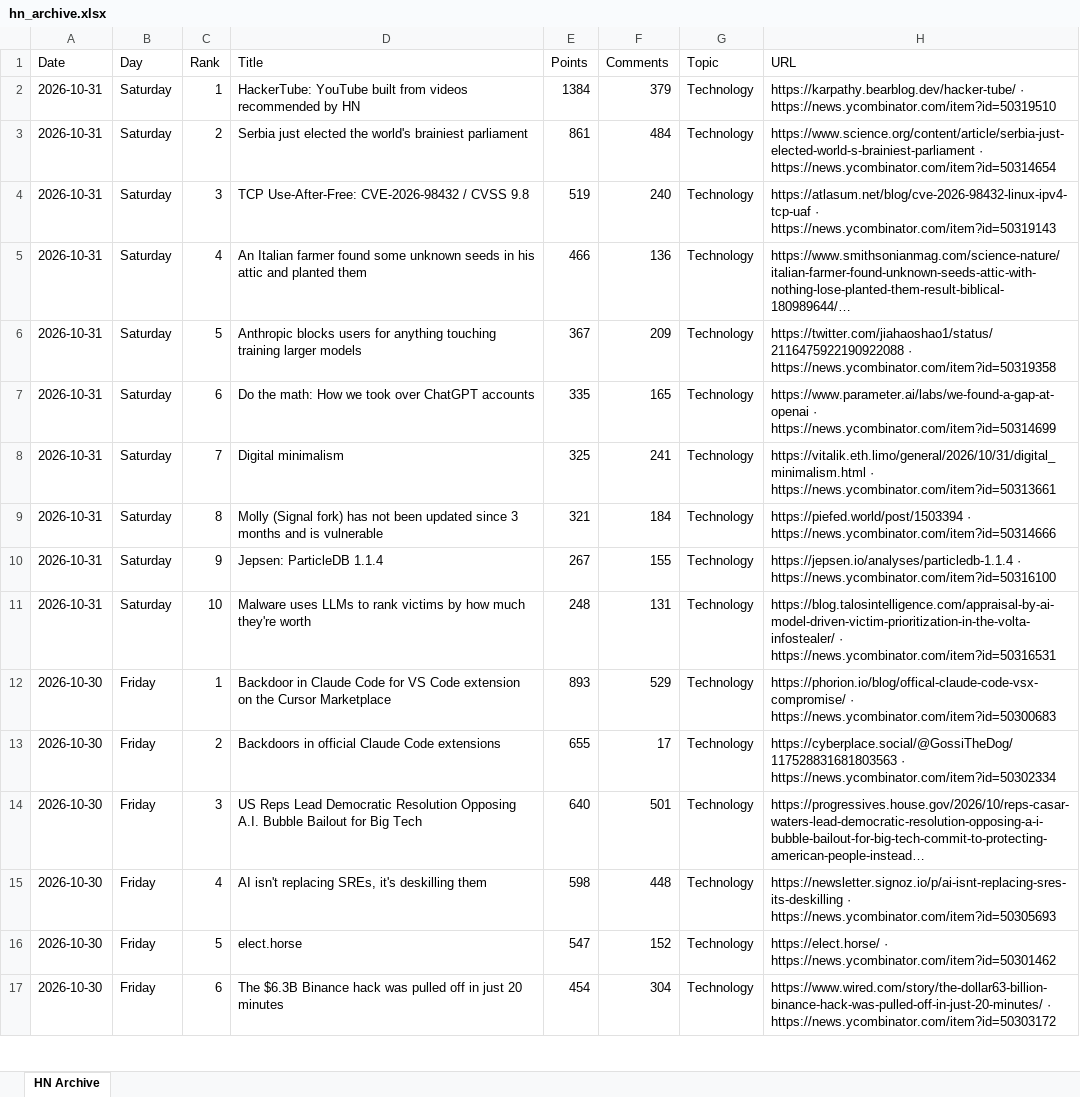
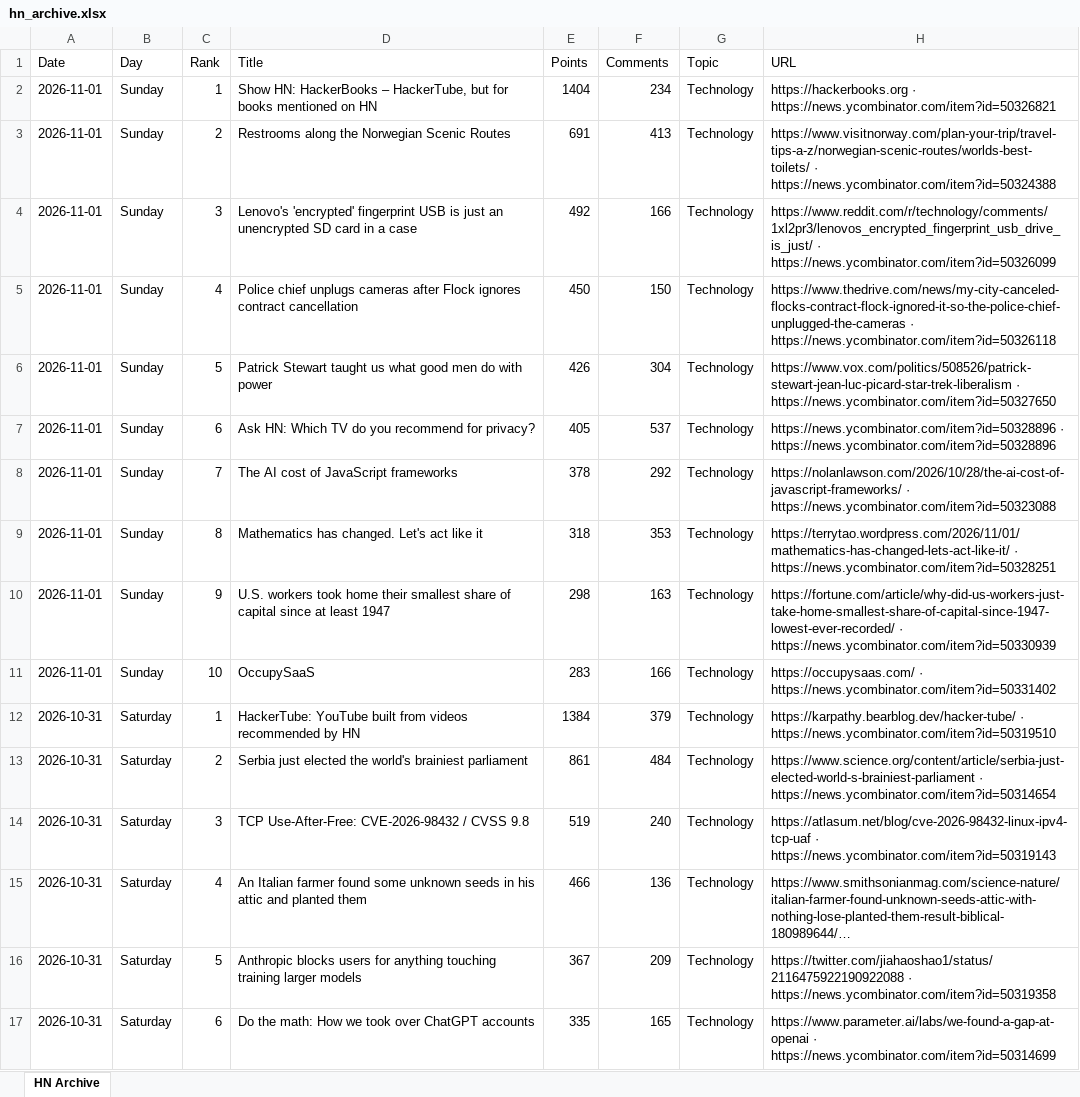
Before and after one commit to hankang156-eng/daily-digest, an Excel workbook: data/hn/hn_archive.xlsx, sheet HN Archive, drawn as a sheet; only a part is shown; the shorter side is filled out with more unchanged rows; long unchanged cells end in …; values as stored, in another font and other column widths than the file's, no borders; the diff names each change by its address in the sheet, - before the commit and + after, or states it on an @@ line.

```diff
--- a/data/hn/hn_archive.xlsx (sheet HN Archive)
+++ b/data/hn/hn_archive.xlsx (sheet HN Archive)
+row 2: 2026-11-01 | Sunday | 1 | Show HN: HackerBooks – HackerTube, but for books mentioned on HN | 1404 | 234 | Technology | https://hackerbooks.org · https://news.ycombinator.com/item?id=50326821
+row 3: 2026-11-01 | Sunday | 2 | Restrooms along the Norwegian Scenic Routes | 691 | 413 | Technology | https://www.visitnorway.com/plan-your-trip/travel-tips-a-z/norwegian-scenic-routes/worlds-best-toilets/ · https://news.ycombinator.com/item?id=50324388
+row 4: 2026-11-01 | Sunday | 3 | Lenovo's 'encrypted' fingerprint USB is just an unencrypted SD card in a case | 492 | 166 | Technology | https://www.reddit.com/r/technology/comments/1xl2pr3/lenovos_encrypted_fingerprint_usb_drive_is_just/ · https://news.ycombinator.com/item?id=50326099
+row 5: 2026-11-01 | Sunday | 4 | Police chief unplugs cameras after Flock ignores contract cancellation | 450 | 150 | Technology | https://www.thedrive.com/news/my-city-canceled-flocks-contract-flock-ignored-it-so-the-police-chief-unplugged-the-cameras · https://news.ycombinator.com/item?id=50326118
+row 6: 2026-11-01 | Sunday | 5 | Patrick Stewart taught us what good men do with power | 426 | 304 | Technology | https://www.vox.com/politics/508526/patrick-stewart-jean-luc-picard-star-trek-liberalism · https://news.ycombinator.com/item?id=50327650
+row 7: 2026-11-01 | Sunday | 6 | Ask HN: Which TV do you recommend for privacy? | 405 | 537 | Technology | https://news.ycombinator.com/item?id=50328896 · https://news.ycombinator.com/item?id=50328896
+row 8: 2026-11-01 | Sunday | 7 | The AI cost of JavaScript frameworks | 378 | 292 | Technology | https://nolanlawson.com/2026/10/28/the-ai-cost-of-javascript-frameworks/ · https://news.ycombinator.com/item?id=50323088
+row 9: 2026-11-01 | Sunday | 8 | Mathematics has changed. Let's act like it | 318 | 353 | Technology | https://terrytao.wordpress.com/2026/11/01/mathematics-has-changed-lets-act-like-it/ · https://news.ycombinator.com/item?id=50328251
+row 10: 2026-11-01 | Sunday | 9 | U.S. workers took home their smallest share of capital since at least 1947 | 298 | 163 | Technology | https://fortune.com/article/why-did-us-workers-just-take-home-smallest-share-of-capital-since-1947-lowest-ever-recorded/ · https://news.ycombinator.com/item?id=50330939
+row 11: 2026-11-01 | Sunday | 10 | OccupySaaS | 283 | 166 | Technology | https://occupysaas.com/ · https://news.ycombinator.com/item?id=50331402
```
Also changed, not shown: data/digest_archives/dd_archive.xlsx, 10 other files.
